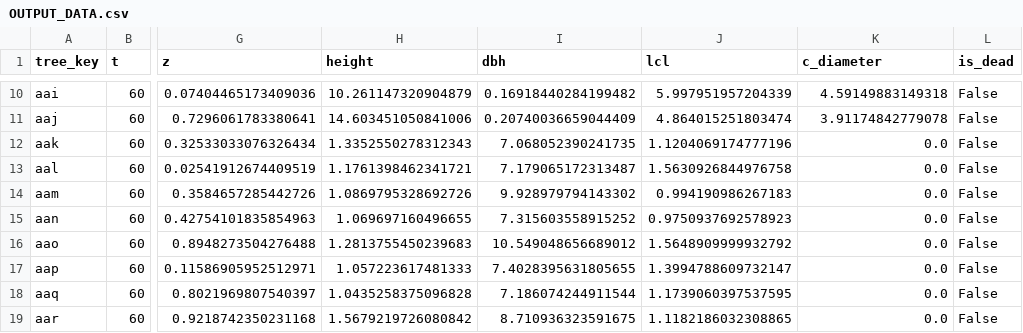
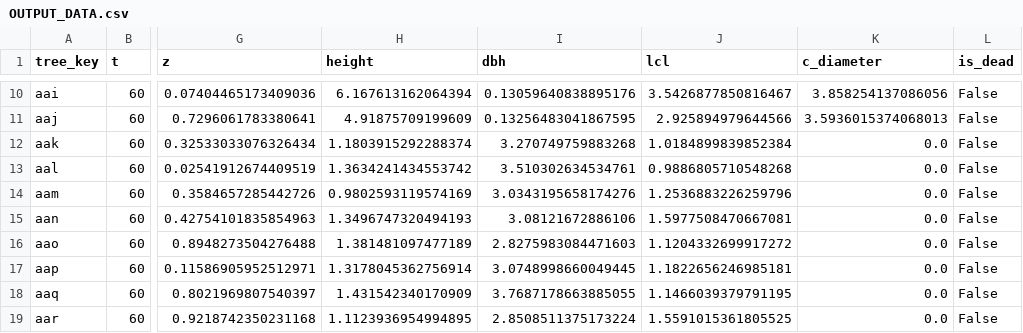
Before and after one commit to toddgr/foliager, a CSV file: test_data/OUTPUT_DATA.csv, drawn as a sheet; only a part is shown, gaps mark what is left out; the diff covers the shown part only; the diff names each change by its address in the sheet, - before the commit and + after, or states it on an @@ line.

```diff
--- a/test_data/OUTPUT_DATA.csv
+++ b/test_data/OUTPUT_DATA.csv
-H10 (height): 10.261147320904879
+H10 (height): 6.167613162064394
-I10 (dbh): 0.16918440284199482
+I10 (dbh): 0.13059640838895176
-J10 (lcl): 5.997951957204339
+J10 (lcl): 3.5426877850816467
-K10 (c_diameter): 4.59149883149318
+K10 (c_diameter): 3.858254137086056
-H11 (height): 14.603451050841006
+H11 (height): 4.91875709199609
-I11 (dbh): 0.20740036659044409
+I11 (dbh): 0.13256483041867595
-J11 (lcl): 4.864015251803474
+J11 (lcl): 2.925894979644566
-K11 (c_diameter): 3.91174842779078
+K11 (c_diameter): 3.5936015374068013
-H12 (height): 1.3352550278312343
+H12 (height): 1.1803915292288374
-I12 (dbh): 7.068052390241735
+I12 (dbh): 3.270749759883268
-J12 (lcl): 1.1204069174777196
+J12 (lcl): 1.0184899839852384
-H13 (height): 1.1761398462341721
+H13 (height): 1.3634241434553742
-I13 (dbh): 7.179065172313487
+I13 (dbh): 3.510302634534761
-J13 (lcl): 1.5630926844976758
+J13 (lcl): 0.9886805710548268
-H14 (height): 1.0869795328692726
+H14 (height): 0.9802593119574169
-I14 (dbh): 9.928979794143302
+I14 (dbh): 3.0343195658174276
-J14 (lcl): 0.994190986267183
+J14 (lcl): 1.2536883226259796
-H15 (height): 1.069697160496655
+H15 (height): 1.3496747320494193
-I15 (dbh): 7.315603558915252
+I15 (dbh): 3.08121672886106
-J15 (lcl): 0.9750937692578923
+J15 (lcl): 1.5977508470667081
-H16 (height): 1.2813755450239683
+H16 (height): 1.381481097477189
-I16 (dbh): 10.549048656689012
+I16 (dbh): 2.8275983084471603
-J16 (lcl): 1.5648909999932792
+J16 (lcl): 1.1204332699917272
-H17 (height): 1.057223617481333
+H17 (height): 1.3178045362756914
-I17 (dbh): 7.4028395631805655
+I17 (dbh): 3.0748998660049445
-J17 (lcl): 1.3994788609732147
+J17 (lcl): 1.1822656246985181
-H18 (height): 1.0435258375096828
+H18 (height): 1.431542340170909
-I18 (dbh): 7.186074244911544
+I18 (dbh): 3.7687178663885055
-J18 (lcl): 1.1739060397537595
+J18 (lcl): 1.1466039379791195
-H19 (height): 1.5679219726080842
+H19 (height): 1.1123936954994895
-I19 (dbh): 8.710936323591675
+I19 (dbh): 2.8508511375173224
-J19 (lcl): 1.1182186032308865
+J19 (lcl): 1.5591015361805525
```
Also changed, not shown: 142 edited cells elsewhere in this file, 1 other file.
